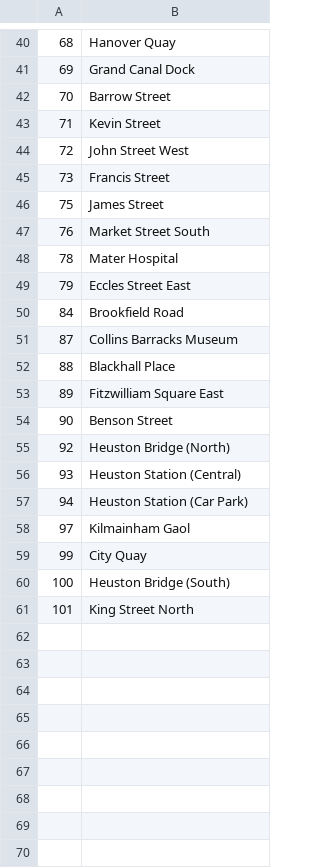
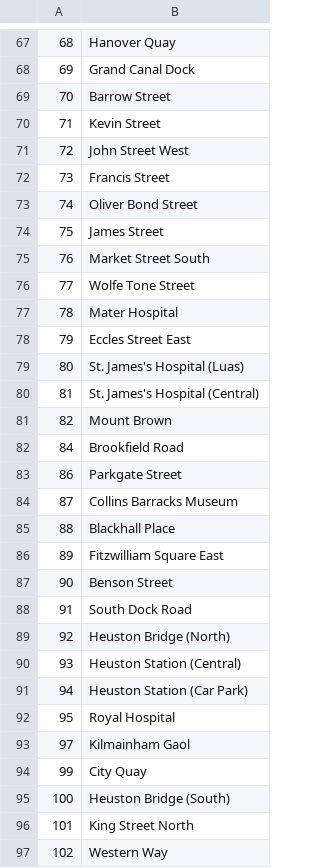
Before and after one commit to mathsgrinds/Dublin-Bikes-Scraper, a CSV file: data.csv, drawn as a sheet; only a part is shown, gaps mark what is left out; the diff covers the shown part only; the diff names each change by its address in the sheet, - before the commit and + after, or states it on an @@ line.

```diff
--- a/data.csv
+++ b/data.csv
+row 73: 74 | Oliver Bond Street
+row 76: 77 | Wolfe Tone Street
+row 79: 80 | St. James's Hospital (Luas)
+row 80: 81 | St. James's Hospital (Central)
+row 81: 82 | Mount Brown
+row 83: 86 | Parkgate Street
+row 88: 91 | South Dock Road
+row 92: 95 | Royal Hospital
+row 97: 102 | Western Way
```
Also changed, not shown: 27 added rows elsewhere in this file, 1 other file.
